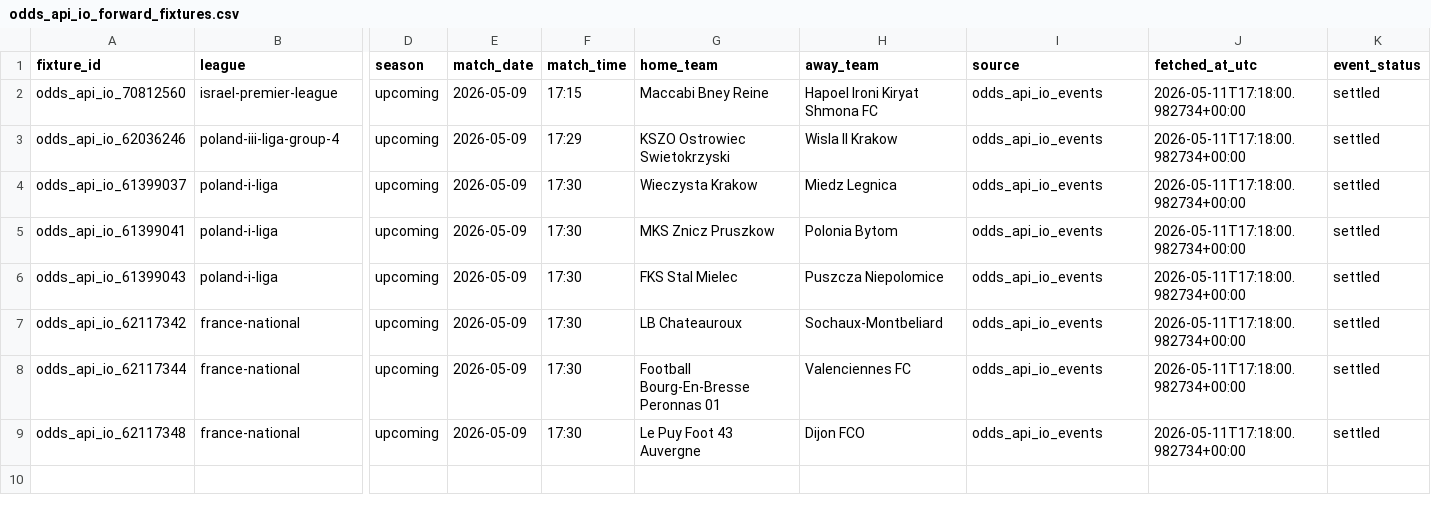
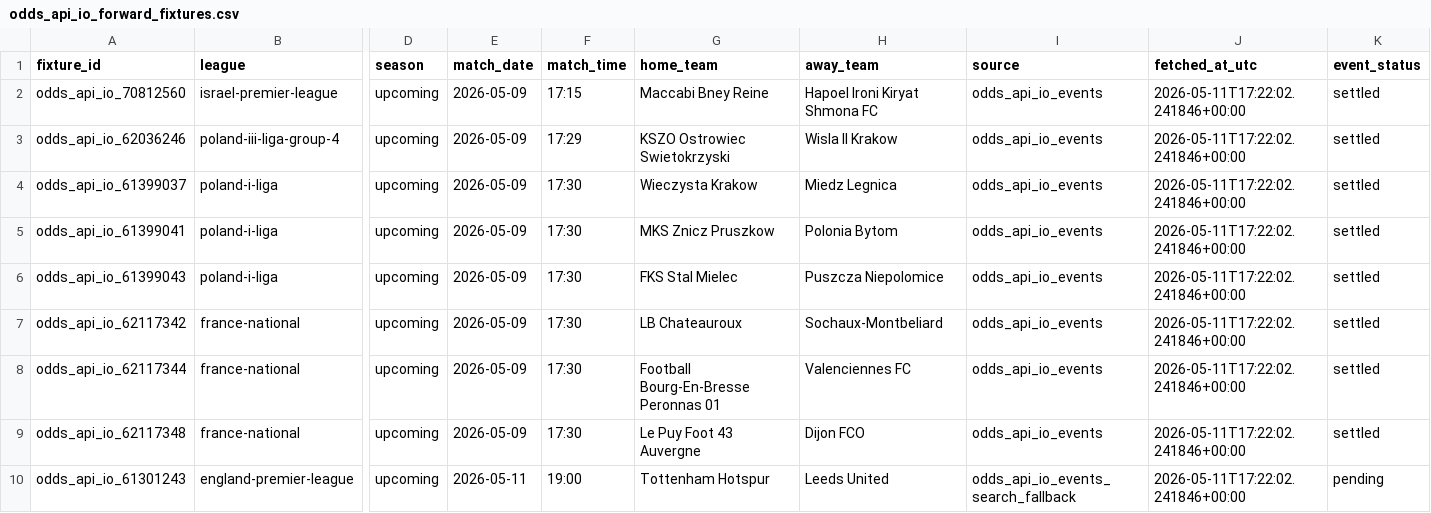
Before and after one commit to Bendecks/Odds-2, a CSV file: data/raw/odds_api_io/odds_api_io_forward_fixtures.csv, drawn as a sheet; only a part is shown, gaps mark what is left out; rows hold the shown columns only; the diff names each change by its address in the sheet, - before the commit and + after, or states it on an @@ line.

```diff
--- a/data/raw/odds_api_io/odds_api_io_forward_fixtures.csv
+++ b/data/raw/odds_api_io/odds_api_io_forward_fixtures.csv
-J2:J9 (fetched_at_utc): 2026-05-11T17:18:00.982734+00:00
+J2:J9 (fetched_at_utc): 2026-05-11T17:22:02.241846+00:00
+row 10: odds_api_io_61301243 | england-premier-league | upcoming | 2026-05-11 | 19:00 | Tottenham Hotspur | Leeds United | odds_api_io_events_search_fallback | 2026-05-11T17:22:02.241846+00:00 | pending
```
Also changed, not shown: output/latest/automation_monitor_report.csv, output/latest/odds_api_io_forward_fixtures.csv, 29 other files.
